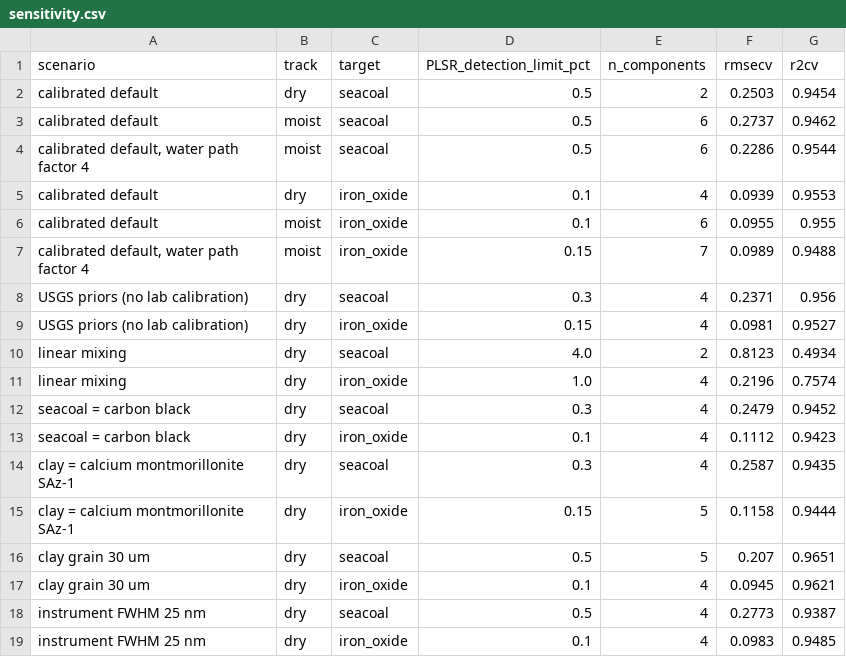
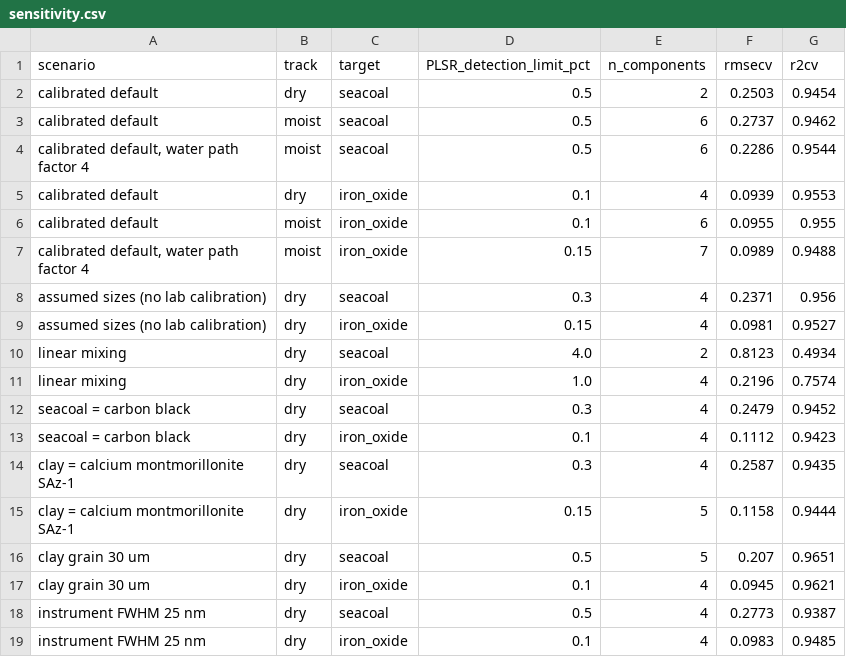
Before and after one commit to mauricekuubata/greensand-nir, a CSV file: benchmark/sensitivity.csv, drawn as a sheet.

```diff
--- a/benchmark/sensitivity.csv
+++ b/benchmark/sensitivity.csv
@@ -7,4 +7,4 @@ calibrated default,moist,iron_oxide,0.1,6,0.0955,0.955
 "calibrated default, water path factor 4",moist,iron_oxide,0.15,7,0.0989,0.9488
-USGS priors (no lab calibration),dry,seacoal,0.3,4,0.2371,0.956
-USGS priors (no lab calibration),dry,iron_oxide,0.15,4,0.0981,0.9527
+assumed sizes (no lab calibration),dry,seacoal,0.3,4,0.2371,0.956
+assumed sizes (no lab calibration),dry,iron_oxide,0.15,4,0.0981,0.9527
 linear mixing,dry,seacoal,4.0,2,0.8123,0.4934
```
Also changed, not shown: benchmark/leaderboard.csv, data/processed/lab_auc_comparison.csv, 47 other files.
